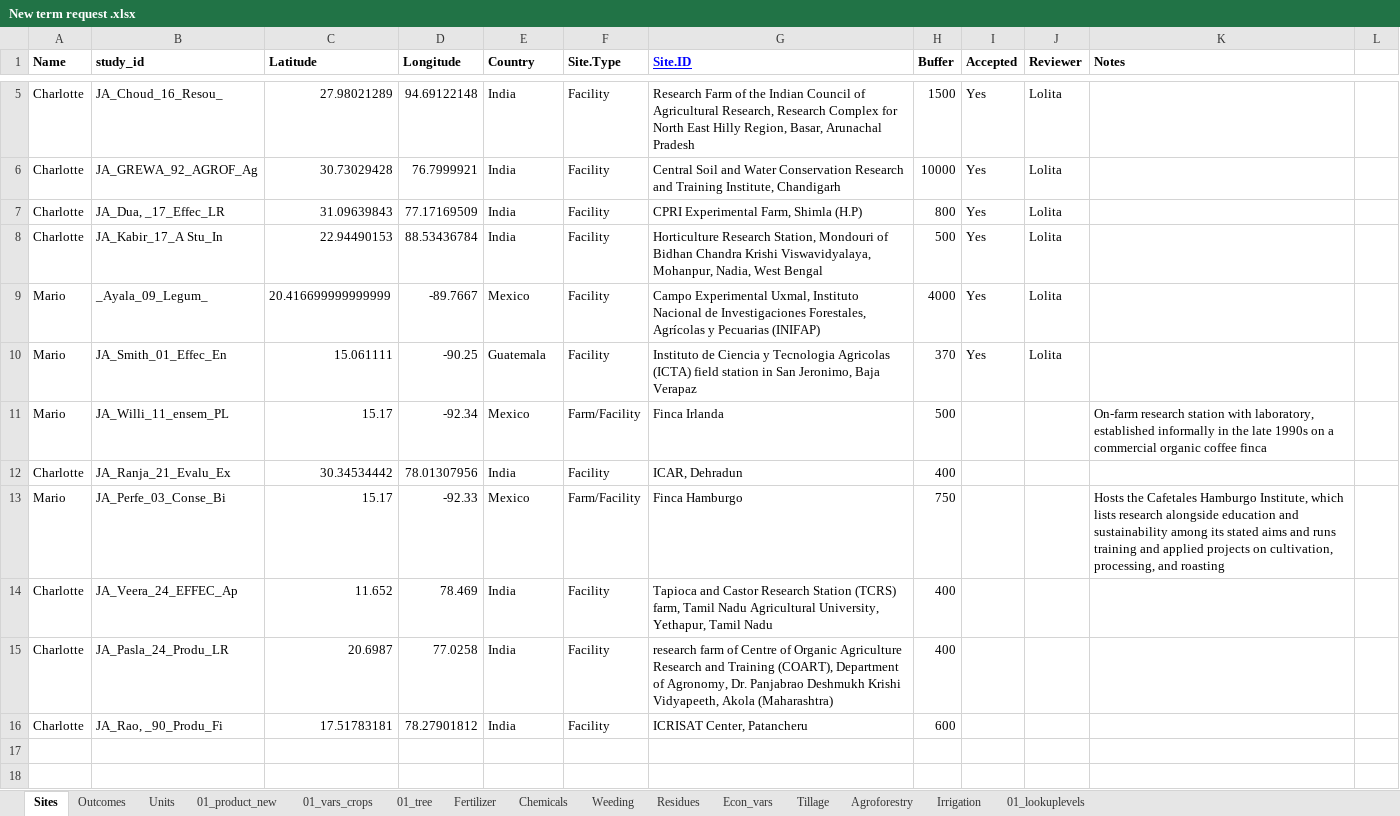
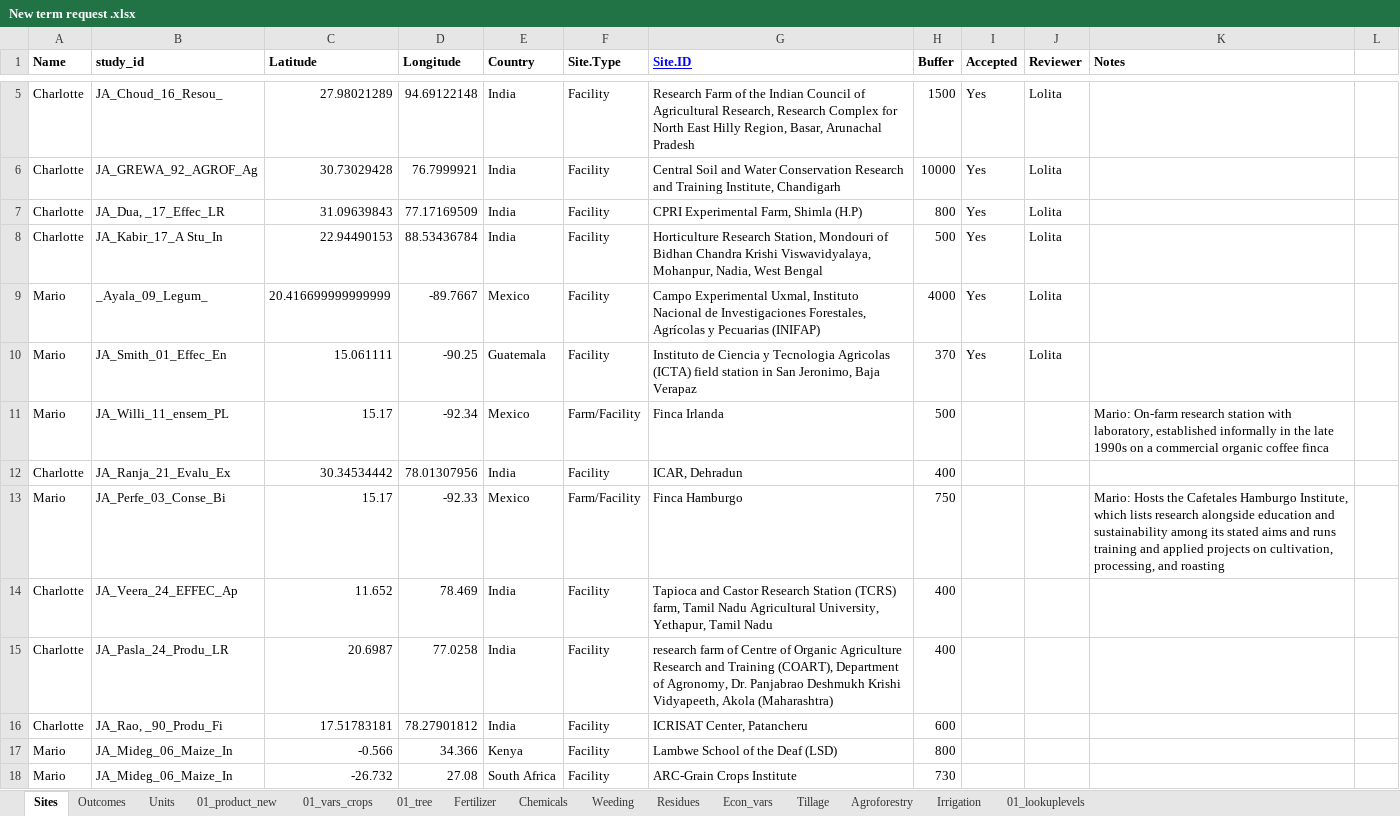
Before and after one commit to andreacsanchezb10/Agroecology_Evidence_Hub, an Excel workbook: 02.FOMD/02.metadata_structure/New term request .xlsx, sheet Sites, drawn as a sheet; only a part is shown, gaps mark what is left out; values as stored, in another font and other column widths than the file's, no borders; conditional formats not drawn; the diff names each change by its address in the sheet, - before the commit and + after, or states it on an @@ line.

```diff
--- a/02.FOMD/02.metadata_structure/New term request .xlsx (sheet Sites)
+++ b/02.FOMD/02.metadata_structure/New term request .xlsx (sheet Sites)
-K11 (Notes): On-farm research…
+K11 (Notes): Mario: On-farm research…
-K13 (Notes): Hosts the…
+K13 (Notes): Mario: Hosts the…
+row 17: Mario | JA_Mideg_06_Maize_In | -0.566 | 34.366 | Kenya | Facility | Lambwe School of the Deaf (LSD) | 800
+row 18: Mario | JA_Mideg_06_Maize_In | -26.732 | 27.08 | South Africa | Facility | ARC-Grain Crops Institute | 730
```
Also changed, not shown: sheet 01_vars_crops, sheet 01_product_new, 02.FOMD/02.metadata_structure/10_FOMD_metadata_synthesis_short.xlsx, 25 other files.
